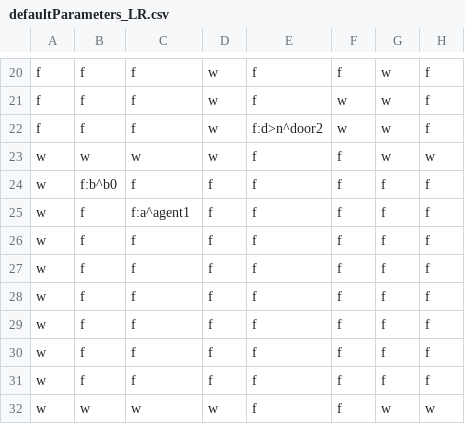
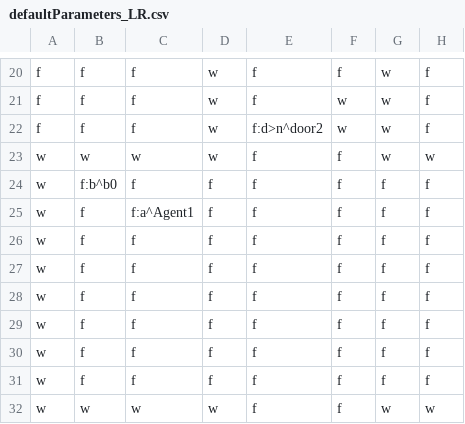
Before and after one commit to iv4xr-project/TESTAR_iv4xr, a CSV file: iv4XR/resources/levels/defaultParameters_LR.csv, drawn as a sheet; only a part is shown, gaps mark what is left out; the diff names each change by its address in the sheet, - before the commit and + after, or states it on an @@ line.

Commit message:
update spy mode visualization
- update spy mode visualization
- move agentId definition from protocols to test settings

```diff
--- a/iv4XR/resources/levels/defaultParameters_LR.csv
+++ b/iv4XR/resources/levels/defaultParameters_LR.csv
-C25: f:a^agent1
+C25: f:a^Agent1
```
Also changed, not shown: 12 other files.
